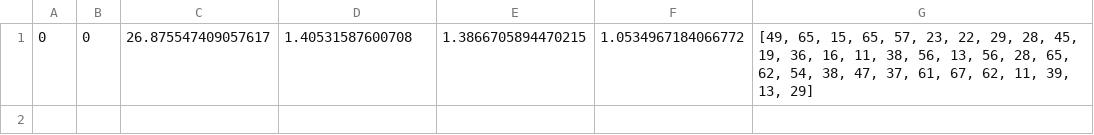
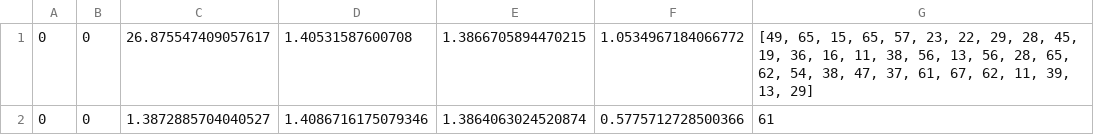
Before and after one commit to cheongba112/Dissertation, a CSV file: train_result/train_result.csv, drawn as a sheet.

```diff
--- a/train_result/train_result.csv
+++ b/train_result/train_result.csv
@@ -1 +1,2 @@
 0,0,26.875547409057617,1.40531587600708,1.3866705894470215,1.0534967184066772,"[49, 65, 15, 65, 57, 23, 22, 29, 28, 45, 19, 36, 16, 11, 38, 56, 13, 56, 28, 65, 62, 54, 38, 47, 37, 61, 67, 62, 11, 39, 13, 29]"
+0,0,1.3872885704040527,1.4086716175079346,1.3864063024520874,0.5775712728500366,61
```
Also changed, not shown: 5 other files.
